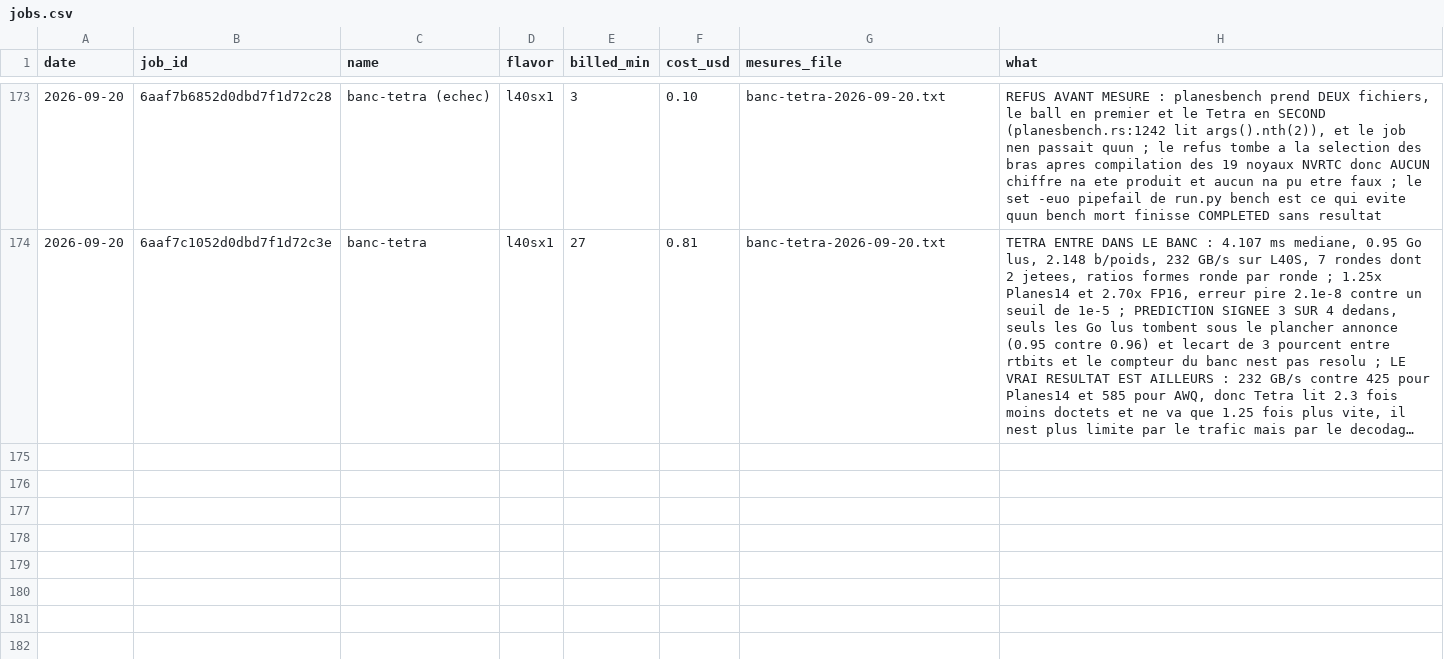
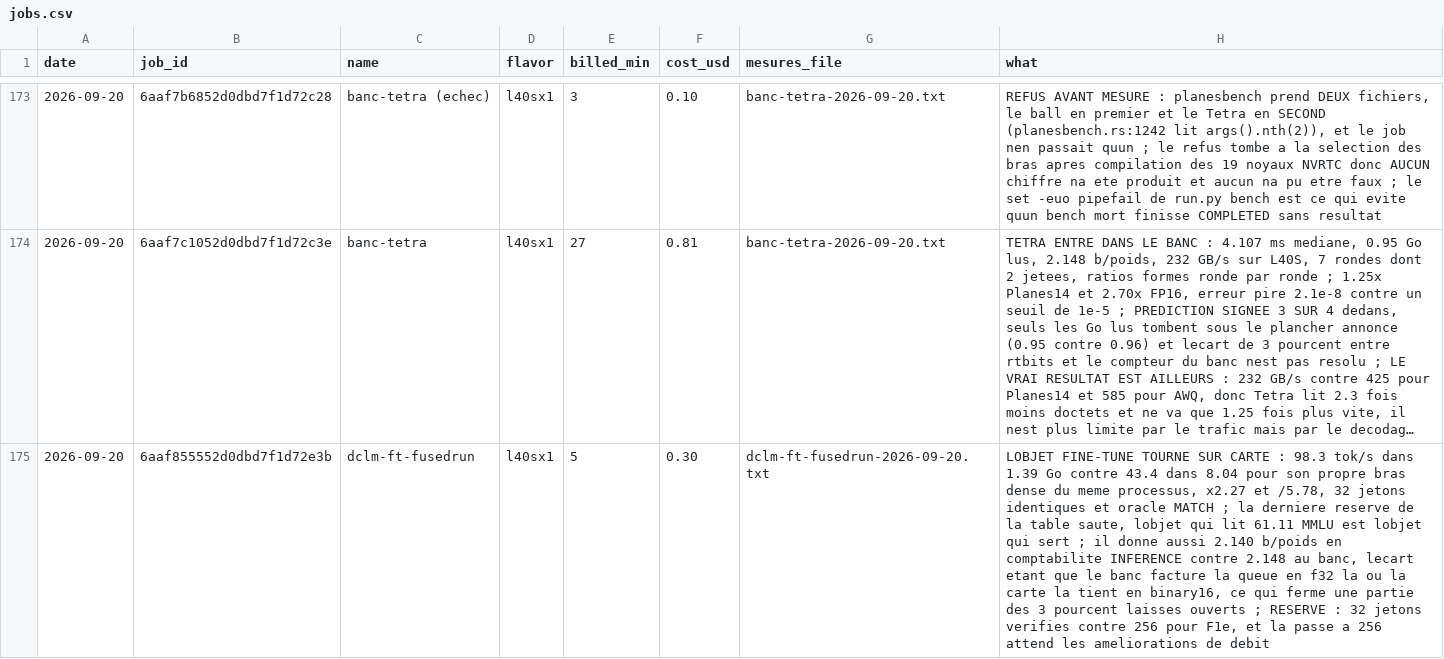
Before and after one commit to pjmalandrino/llvq, a CSV file: docs/data/jobs.csv, drawn as a sheet; only a part is shown, gaps mark what is left out; long unchanged cells end in …; the diff names each change by its address in the sheet, - before the commit and + after, or states it on an @@ line.

```diff
--- a/docs/data/jobs.csv
+++ b/docs/data/jobs.csv
+row 175: 2026-09-20 | 6aaf855552d0dbd7f1d72e3b | dclm-ft-fusedrun | l40sx1 | 5 | 0.30 | dclm-ft-fusedrun-2026-09-20.txt | LOBJET FINE-TUNE TOURNE SUR CARTE : 98.3 tok/s dans 1.39 Go contre 43.4 dans 8.04 pour son propre bras dense du meme processus, x2.27 et /5.78, 32 jetons identiques et oracle MATCH ; la derniere reserve de la table saute, lobjet qui lit 61.11 MMLU est lobjet qui sert ; il donne aussi 2.140 b/poids en comptabilite INFERENCE contre 2.148 au banc, lecart etant que le banc facture la queue en f32 la ou la carte la tient en binary16, ce qui ferme une partie des 3 pourcent laisses ouverts ; RESERVE : 32 jetons verifies contre 256 pour F1e, et la passe a 256 attend les ameliorations de debit
```
Also changed, not shown: 6 other files.
